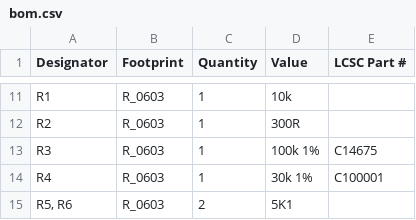
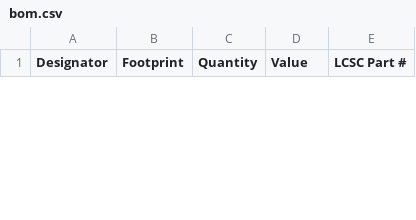
Before and after one commit to revk/ESP32-LED, a CSV file: PCB/Gate/production/bom.csv, drawn as a sheet; only a part is shown, gaps mark what is left out; removed rows and columns are numbered as before the commit, all else as after; the diff covers the shown part only; the diff names each change by its address in the sheet, - before the commit and + after, or states it on an @@ line.

```diff
--- a/PCB/Gate/production/bom.csv
+++ b/PCB/Gate/production/bom.csv
-row 11: R1 | R_0603 | 1 | 10k
-row 12: R2 | R_0603 | 1 | 300R
-row 13: R3 | R_0603 | 1 | 100k 1% | C14675
-row 14: R4 | R_0603 | 1 | 30k 1% | C100001
-row 15: R5, R6 | R_0603 | 2 | 5K1
```
Also changed, not shown: 3 added rows and 11 removed rows elsewhere in this file, PCB/Gate/production/designators.csv, 10 other files.
